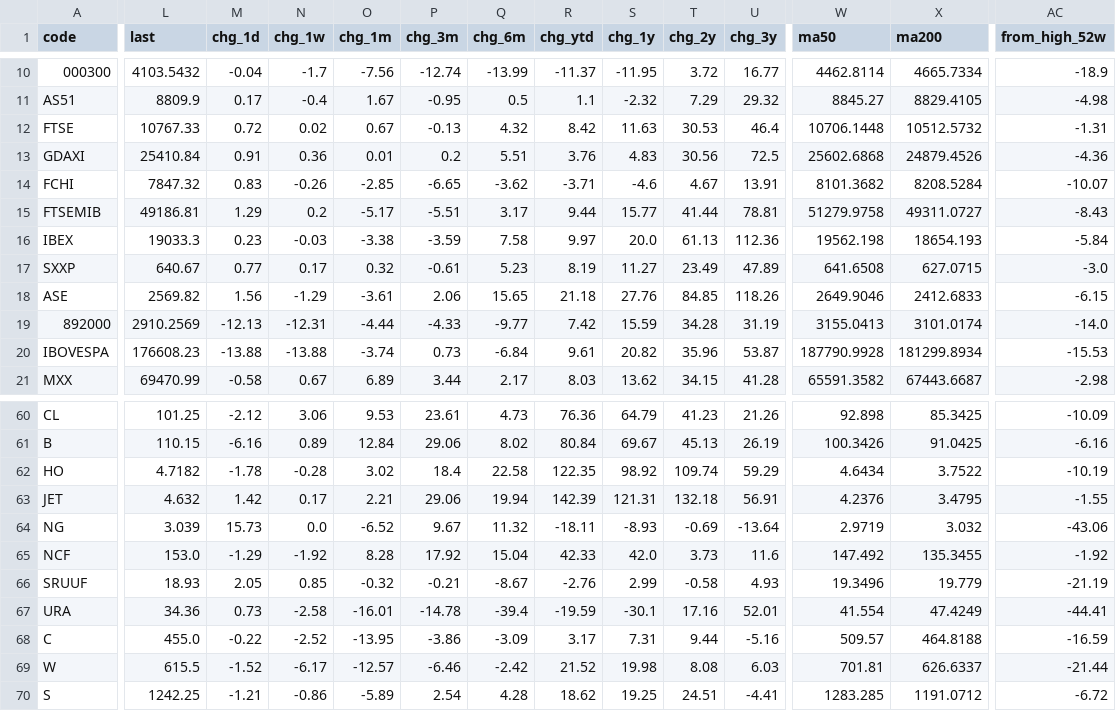
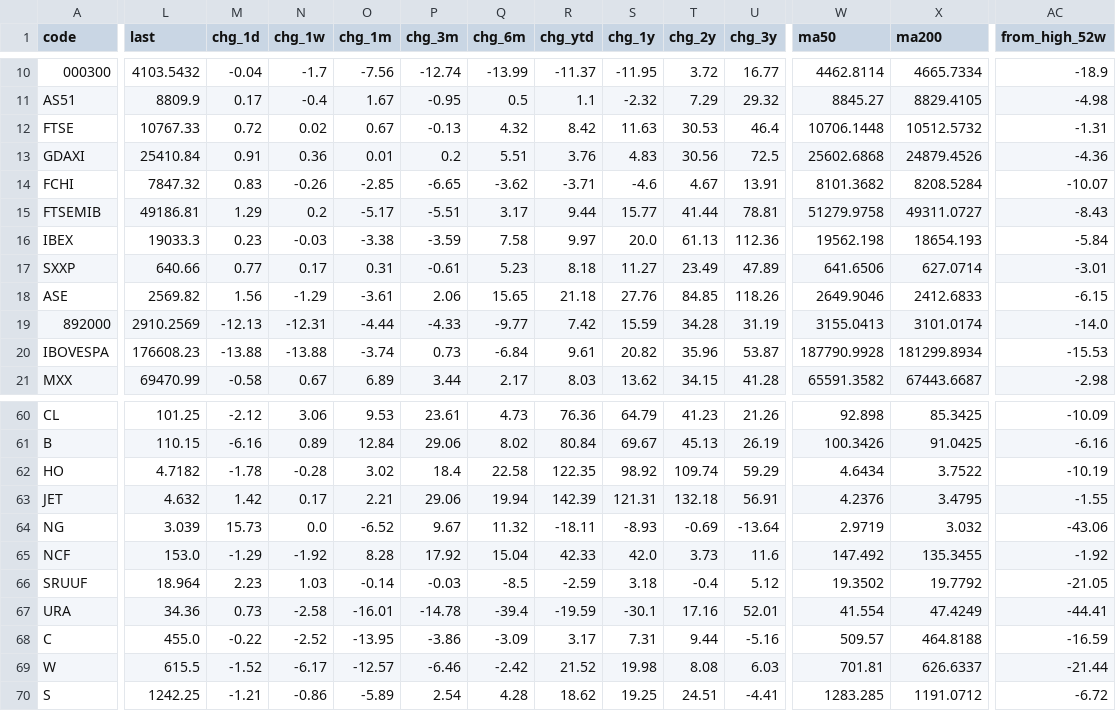
Before and after one commit to EricLiu76/market-dashboard, a CSV file: data/market_snapshot.csv, drawn as a sheet; only a part is shown, gaps mark what is left out; the diff covers the shown part only; the diff names each change by its address in the sheet, - before the commit and + after, or states it on an @@ line.

```diff
--- a/data/market_snapshot.csv
+++ b/data/market_snapshot.csv
-L17 (last): 640.67
+L17 (last): 640.66
-O17 (chg_1m): 0.32
+O17 (chg_1m): 0.31
-R17 (chg_ytd): 8.19
+R17 (chg_ytd): 8.18
-W17 (ma50): 641.6508
+W17 (ma50): 641.6506
-X17 (ma200): 627.0715
+X17 (ma200): 627.0714
-AC17 (from_high_52w): -3.0
+AC17 (from_high_52w): -3.01
-L66 (last): 18.93
+L66 (last): 18.964
-M66 (chg_1d): 2.05
+M66 (chg_1d): 2.23
-N66 (chg_1w): 0.85
+N66 (chg_1w): 1.03
-O66 (chg_1m): -0.32
+O66 (chg_1m): -0.14
-P66 (chg_3m): -0.21
+P66 (chg_3m): -0.03
-Q66 (chg_6m): -8.67
+Q66 (chg_6m): -8.5
-R66 (chg_ytd): -2.76
+R66 (chg_ytd): -2.59
-S66 (chg_1y): 2.99
+S66 (chg_1y): 3.18
-T66 (chg_2y): -0.58
+T66 (chg_2y): -0.4
-U66 (chg_3y): 4.93
+U66 (chg_3y): 5.12
-W66 (ma50): 19.3496
+W66 (ma50): 19.3502
-X66 (ma200): 19.779
+X66 (ma200): 19.7792
-AC66 (from_high_52w): -21.19
+AC66 (from_high_52w): -21.05
```
Also changed, not shown: 6 edited cells elsewhere in this file, data/data_status.csv, data/master_data_file.csv, 1 other file.
